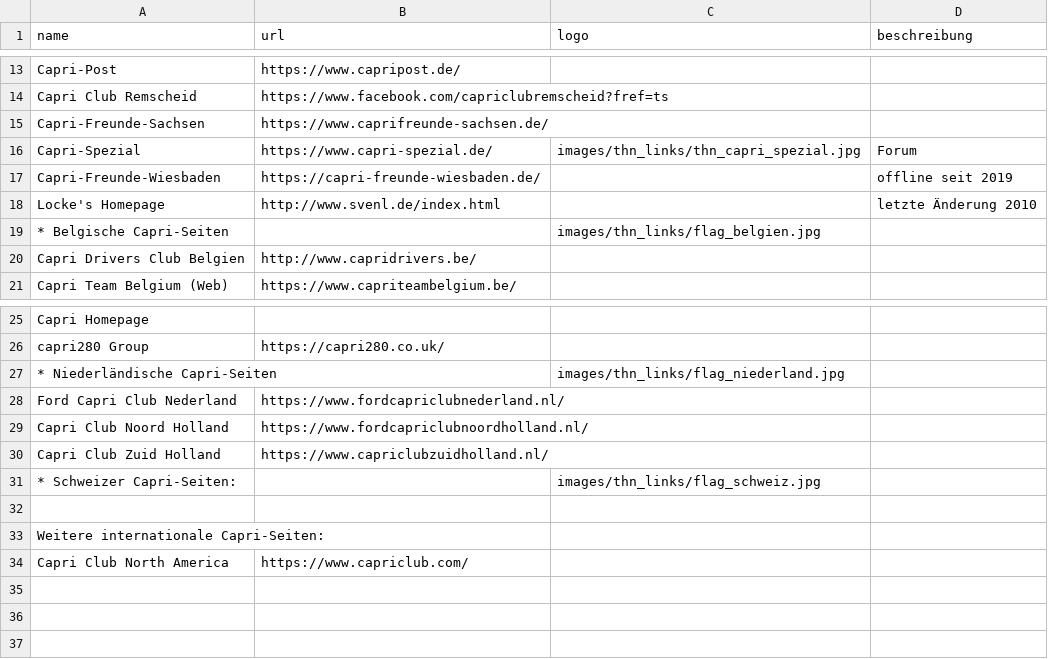
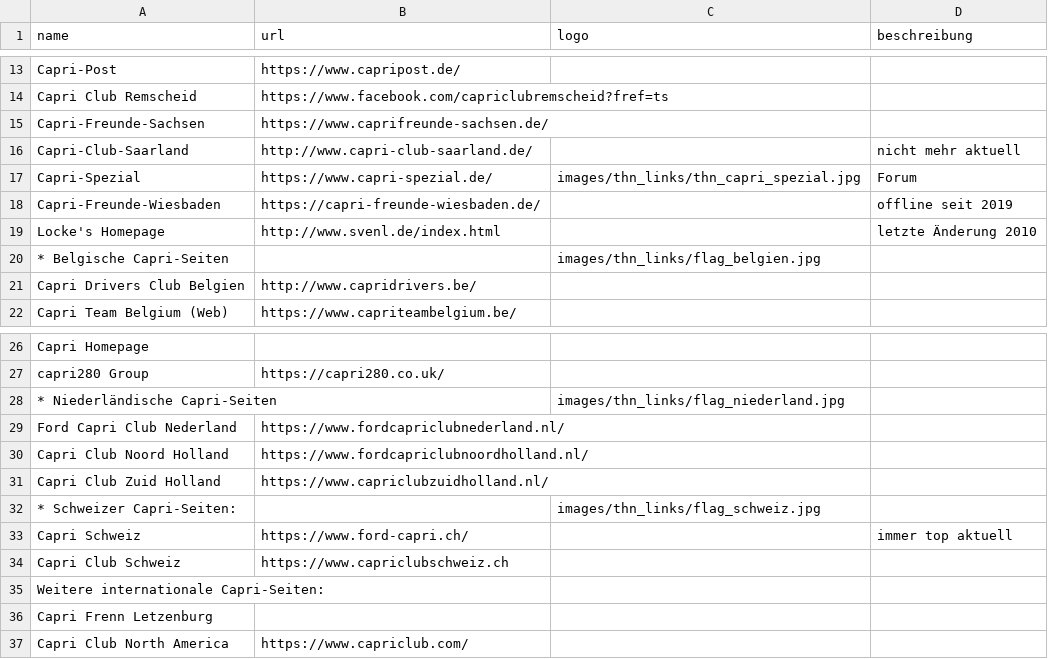
Before and after one commit to werksturbo/capri-club-westerholt, a CSV file: data/clubs.csv, drawn as a sheet; only a part is shown, gaps mark what is left out; addresses are those after the commit; the diff names each change by its address in the sheet, - before the commit and + after, or states it on an @@ line.

Commit message:
Update clubs.csv

```diff
--- a/data/clubs.csv
+++ b/data/clubs.csv
+row 16: Capri-Club-Saarland | http://www.capri-club-saarland.de/ |  | nicht mehr aktuell
-row 33: (empty)
+row 33: Capri Schweiz | https://www.ford-capri.ch/ |  | immer top aktuell
+row 34: Capri Club Schweiz | https://www.capriclubschweiz.ch
+row 36: Capri Frenn Letzenburg
```
